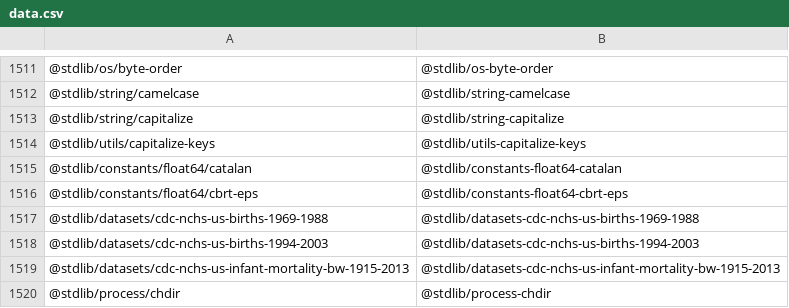
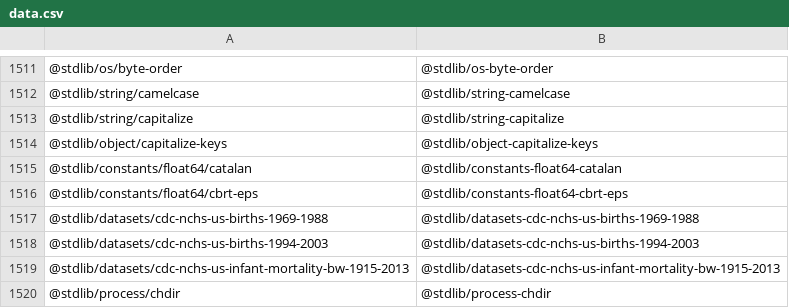
Before and after one commit to stdlib-js/namespace-pkg2standalone, a CSV file: data/data.csv, drawn as a sheet; only a part is shown, gaps mark what is left out.

```diff
--- a/data/data.csv
+++ b/data/data.csv
@@ -1513,3 +1513,3 @@
 "@stdlib/string/capitalize","@stdlib/string-capitalize"
-"@stdlib/utils/capitalize-keys","@stdlib/utils-capitalize-keys"
+"@stdlib/object/capitalize-keys","@stdlib/object-capitalize-keys"
 "@stdlib/constants/float64/catalan","@stdlib/constants-float64-catalan"
```
Also changed, not shown: 1 other file.
